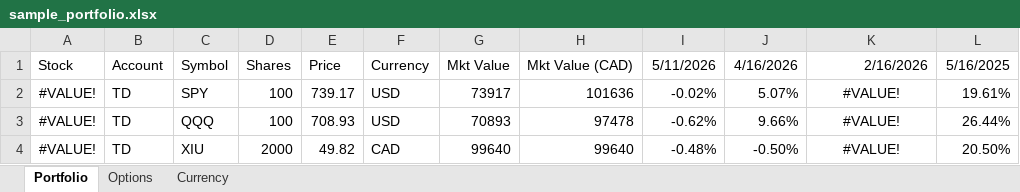
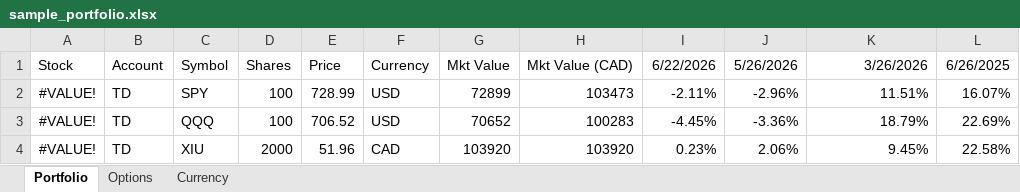
Before and after one commit to chanmainvest/portfolio_dashboard, an Excel workbook: sample_portfolio.xlsx, sheet Portfolio, drawn as a sheet; only a part is shown; values as stored, in another font and other column widths than the file's, no borders; conditional formats not drawn; the diff covers the shown part only; the diff names each change by its address in the sheet, - before the commit and + after, or states it on an @@ line.

```diff
--- a/sample_portfolio.xlsx (sheet Portfolio)
+++ b/sample_portfolio.xlsx (sheet Portfolio)
-I1: 5/11/2026
+I1: 6/22/2026
-J1: 4/16/2026
+J1: 5/26/2026
-K1: 2/16/2026
+K1: 3/26/2026
-L1: 5/16/2025
+L1: 6/26/2025
-E2: 739.17
+E2: 728.99
-G2: 73917
+G2: 72899
-H2: 101636
+H2: 103473
-I2: -0.02%
+I2: -2.11%
-J2: 5.07%
+J2: -2.96%
-K2: #VALUE!
+K2: 11.51%
-K2:K4 alignment: center
+K2:K4 alignment: right
-L2: 19.61%
+L2: 16.07%
-E3: 708.93
+E3: 706.52
-G3: 70893
+G3: 70652
-H3: 97478
+H3: 100283
-I3: -0.62%
+I3: -4.45%
-J3: 9.66%
+J3: -3.36%
-K3: #VALUE!
+K3: 18.79%
-L3: 26.44%
+L3: 22.69%
-E4: 49.82
+E4: 51.96
-G4: 99640
+G4: 103920
-H4: 99640
+H4: 103920
-I4: -0.48%
+I4: 0.23%
-J4: -0.50%
+J4: 2.06%
-K4: #VALUE!
+K4: 9.45%
-L4: 20.50%
+L4: 22.58%
```
Also changed, not shown: 86 edited cells and cell formats elsewhere in this sheet, sheet Currency, sheet Options, 1 other file.
